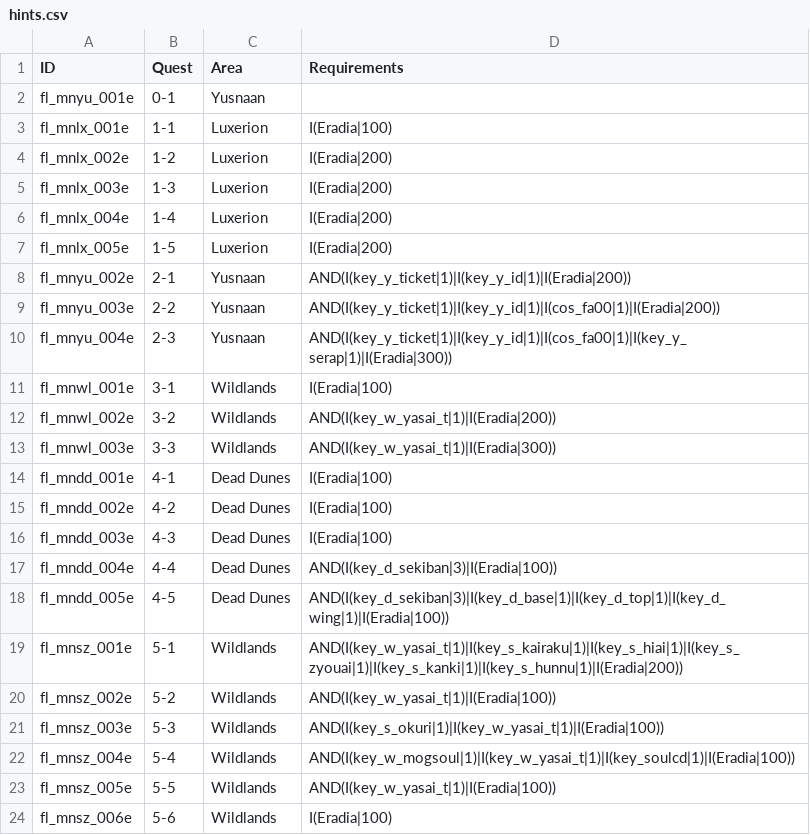
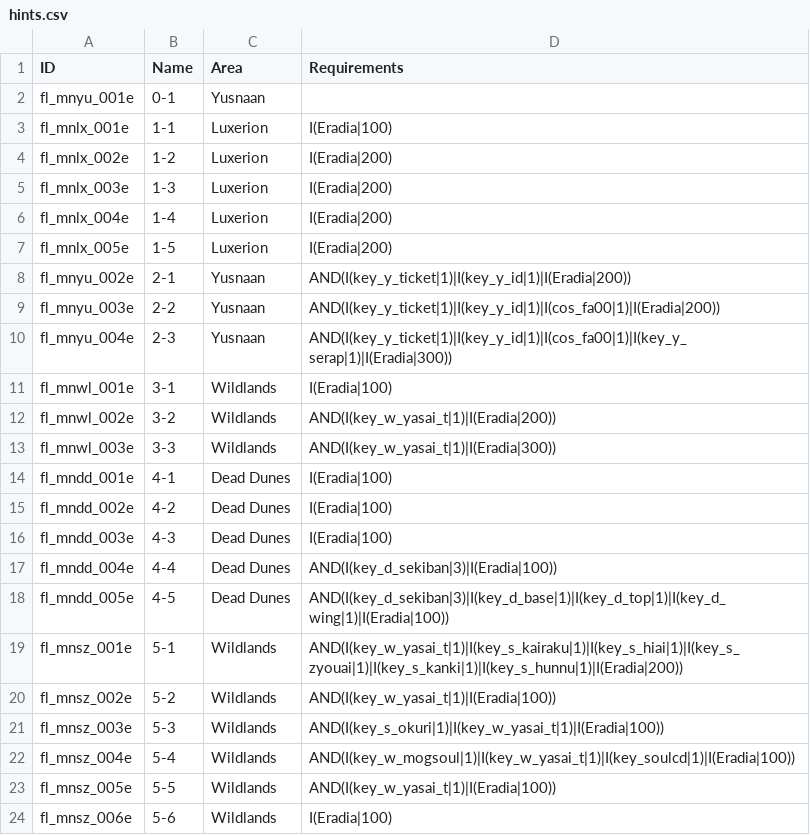
Before and after one commit to MLSTRM/FFModdingWPF, a CSV file: LRRando/bin/data/hints.csv, drawn as a sheet.

Commit message:
Add boss hints and refine treasure depths to be main quest aware and avoid day 9 cliff edge.

```diff
--- a/LRRando/bin/data/hints.csv
+++ b/LRRando/bin/data/hints.csv
@@ -1,2 +1,2 @@
-ID,Quest,Area,Requirements
+ID,Name,Area,Requirements
 fl_mnyu_001e,0-1,Yusnaan,
```
Also changed, not shown: LRRando/bin/data/fakeChecks.csv, LRRando/bin/data/treasures.csv, 4 other files.
